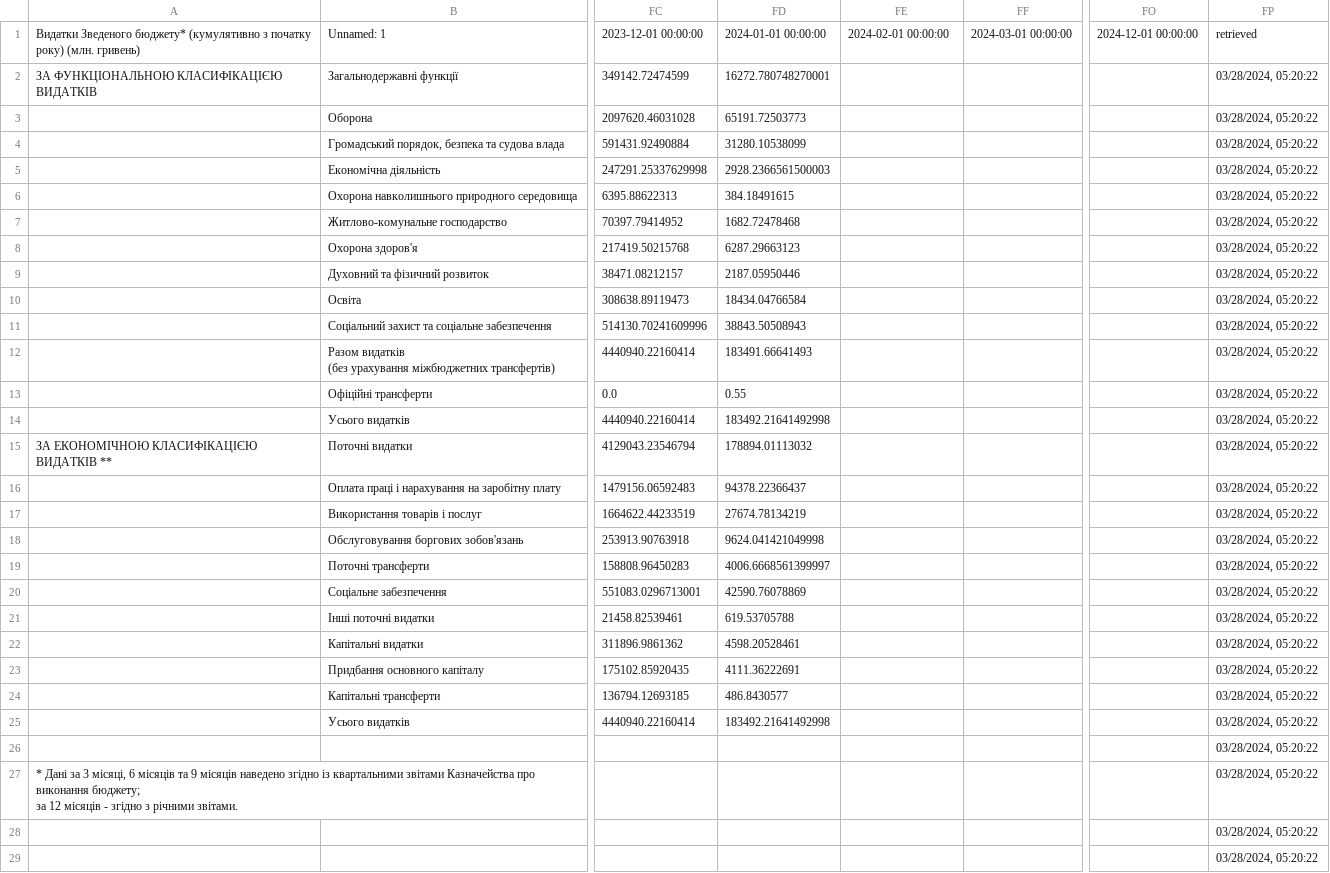
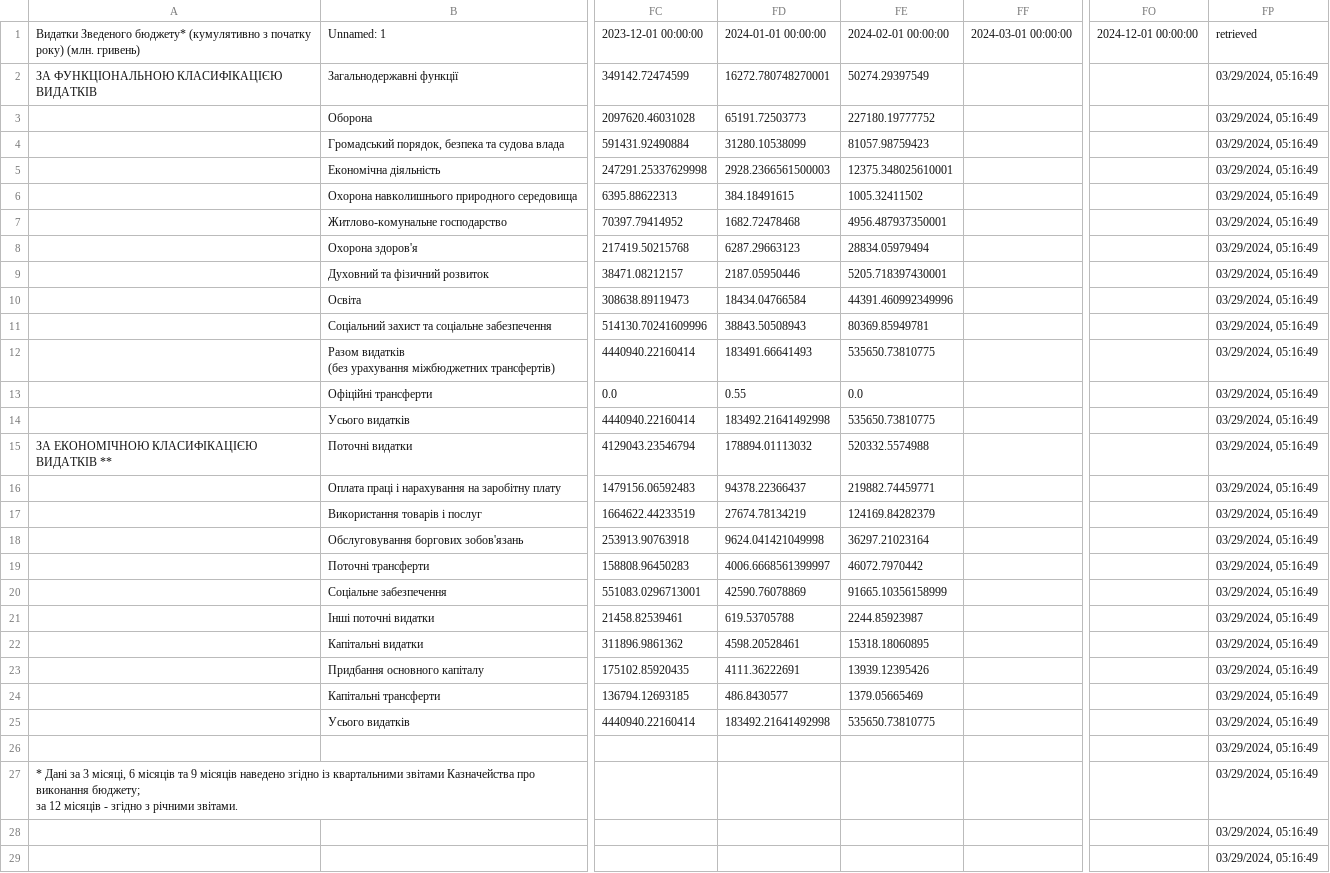
Before and after one commit to artkochnev/ukrainedb, a CSV file: assets/src_fiscal_expenses.csv, drawn as a sheet; only a part is shown, gaps mark what is left out; the diff covers the shown part only; the diff names each change by its address in the sheet, - before the commit and + after, or states it on an @@ line.

```diff
--- a/assets/src_fiscal_expenses.csv
+++ b/assets/src_fiscal_expenses.csv
-FE2: (empty)
+FE2: 50274.29397549
-FP2:FP29: 03/28/2024, 05:20:22
+FP2:FP29: 03/29/2024, 05:16:49
-FE3: (empty)
+FE3: 227180.19777752
-FE4: (empty)
+FE4: 81057.98759423
-FE5: (empty)
+FE5: 12375.348025610001
-FE6: (empty)
+FE6: 1005.32411502
-FE7: (empty)
+FE7: 4956.487937350001
-FE8: (empty)
+FE8: 28834.05979494
-FE9: (empty)
+FE9: 5205.718397430001
-FE10: (empty)
+FE10: 44391.460992349996
-FE11: (empty)
+FE11: 80369.85949781
-FE12: (empty)
+FE12: 535650.73810775
-FE13: (empty)
+FE13: 0.0
-FE14: (empty)
+FE14: 535650.73810775
-FE15: (empty)
+FE15: 520332.5574988
-FE16: (empty)
+FE16: 219882.74459771
-FE17: (empty)
+FE17: 124169.84282379
-FE18: (empty)
+FE18: 36297.21023164
-FE19: (empty)
+FE19: 46072.7970442
-FE20: (empty)
+FE20: 91665.10356158999
-FE21: (empty)
+FE21: 2244.85923987
-FE22: (empty)
+FE22: 15318.18060895
-FE23: (empty)
+FE23: 13939.12395426
-FE24: (empty)
+FE24: 1379.05665469
-FE25: (empty)
+FE25: 535650.73810775
```
Also changed, not shown: 1 edited cell elsewhere in this file, assets/src_deposit_rate.csv, assets/src_fiscal_finance.csv, 33 other files.
